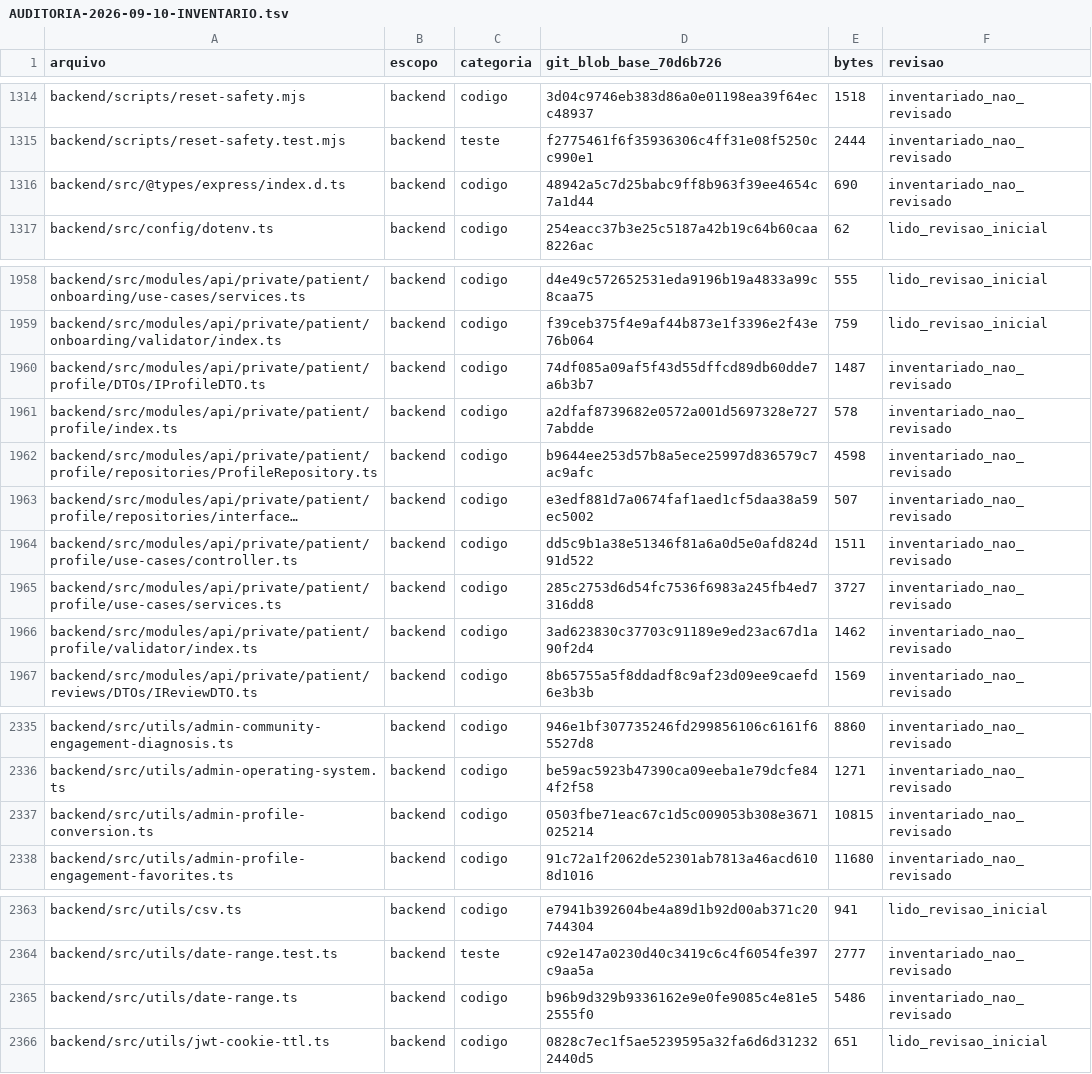
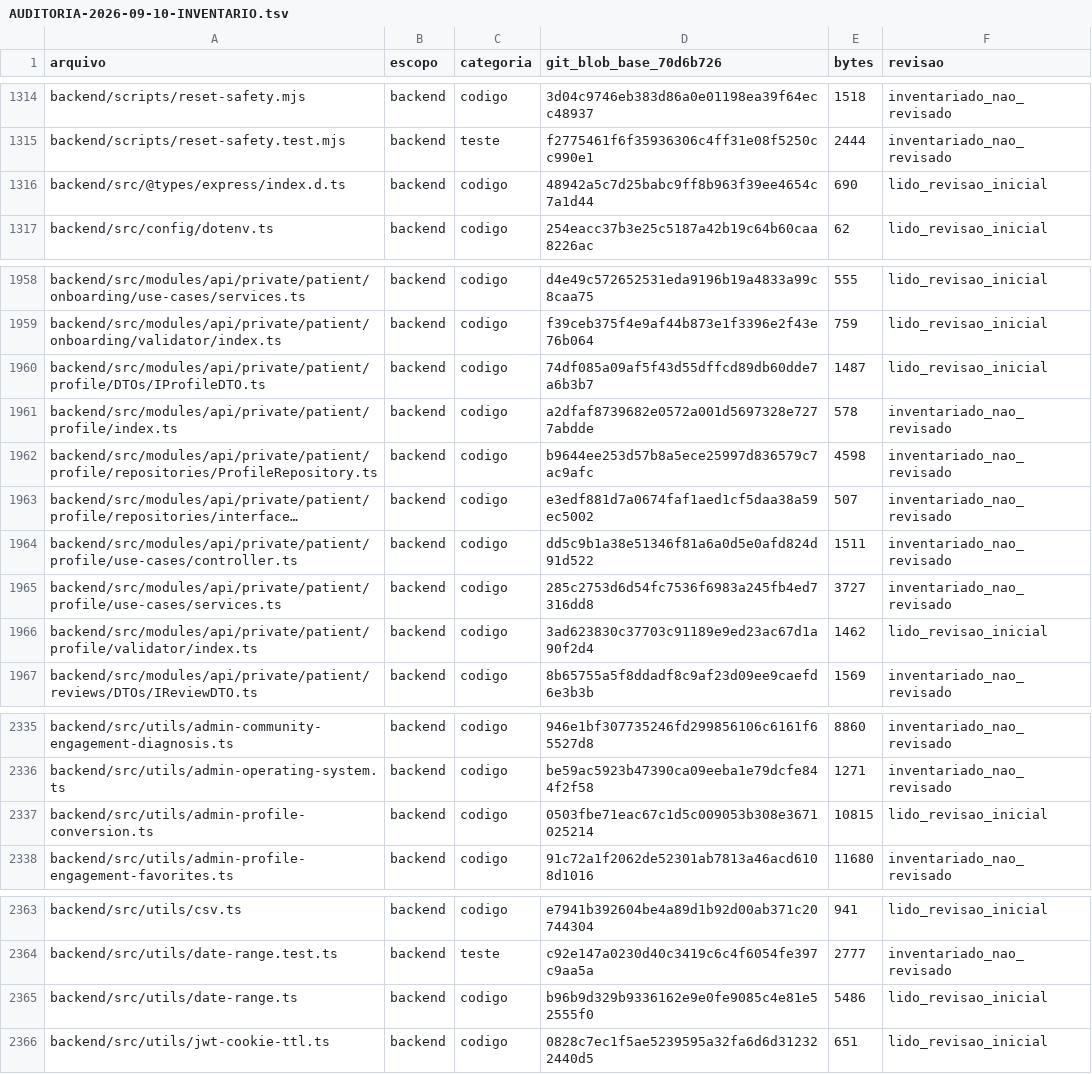
Before and after one commit to lectum-software/lectum-ecosystem, a TSV file: _product/AUDITORIA-2026-09-10-INVENTARIO.tsv, drawn as a sheet; only a part is shown, gaps mark what is left out; long unchanged cells end in ….

```diff
--- a/_product/AUDITORIA-2026-09-10-INVENTARIO.tsv
+++ b/_product/AUDITORIA-2026-09-10-INVENTARIO.tsv
@@ -1315,3 +1315,3 @@ backend/scripts/reset-safety.mjs	backend	codigo	3d04c9746eb383d86a0e01198ea39f64
 backend/scripts/reset-safety.test.mjs	backend	teste	f2775461f6f35936306c4ff31e08f5250cc990e1	2444	inventariado_nao_revisado
-backend/src/@types/express/index.d.ts	backend	codigo	48942a5c7d25babc9ff8b963f39ee4654c7a1d44	690	inventariado_nao_revisado
+backend/src/@types/express/index.d.ts	backend	codigo	48942a5c7d25babc9ff8b963f39ee4654c7a1d44	690	lido_revisao_inicial
 backend/src/config/dotenv.ts	backend	codigo	254eacc37b3e25c5187a42b19c64b60caa8226ac	62	lido_revisao_inicial
@@ -1959,3 +1959,3 @@ backend/src/modules/api/private/patient/onboarding/use-cases/services.ts	backend
 backend/src/modules/api/private/patient/onboarding/validator/index.ts	backend	codigo	f39ceb375f4e9af44b873e1f3396e2f43e76b064	759	lido_revisao_inicial
-backend/src/modules/api/private/patient/profile/DTOs/IProfileDTO.ts	backend	codigo	74df085a09af5f43d55dffcd89db60dde7a6b3b7	1487	inventariado_nao_revisado
+backend/src/modules/api/private/patient/profile/DTOs/IProfileDTO.ts	backend	codigo	74df085a09af5f43d55dffcd89db60dde7a6b3b7	1487	lido_revisao_inicial
 backend/src/modules/api/private/patient/profile/index.ts	backend	codigo	a2dfaf8739682e0572a001d5697328e7277abdde	578	inventariado_nao_revisado
@@ -1965,3 +1965,3 @@ backend/src/modules/api/private/patient/profile/use-cases/controller.ts	backend
 backend/src/modules/api/private/patient/profile/use-cases/services.ts	backend	codigo	285c2753d6d54fc7536f6983a245fb4ed7316dd8	3727	inventariado_nao_revisado
-backend/src/modules/api/private/patient/profile/validator/index.ts	backend	codigo	3ad623830c37703c91189e9ed23ac67d1a90f2d4	1462	inventariado_nao_revisado
+backend/src/modules/api/private/patient/profile/validator/index.ts	backend	codigo	3ad623830c37703c91189e9ed23ac67d1a90f2d4	1462	lido_revisao_inicial
 backend/src/modules/api/private/patient/reviews/DTOs/IReviewDTO.ts	backend	codigo	8b65755a5f8ddadf8c9af23d09ee9caefd6e3b3b	1569	inventariado_nao_revisado
@@ -2336,3 +2336,3 @@ backend/src/utils/admin-community-engagement-diagnosis.ts	backend	codigo	946e1bf
 backend/src/utils/admin-operating-system.ts	backend	codigo	be59ac5923b47390ca09eeba1e79dcfe844f2f58	1271	inventariado_nao_revisado
-backend/src/utils/admin-profile-conversion.ts	backend	codigo	0503fbe71eac67c1d5c009053b308e3671025214	10815	inventariado_nao_revisado
+backend/src/utils/admin-profile-conversion.ts	backend	codigo	0503fbe71eac67c1d5c009053b308e3671025214	10815	lido_revisao_inicial
 backend/src/utils/admin-profile-engagement-favorites.ts	backend	codigo	91c72a1f2062de52301ab7813a46acd6108d1016	11680	inventariado_nao_revisado
@@ -2364,3 +2364,3 @@ backend/src/utils/csv.ts	backend	codigo	e7941b392604be4a89d1b92d00ab371c20744304
 backend/src/utils/date-range.test.ts	backend	teste	c92e147a0230d40c3419c6c4f6054fe397c9aa5a	2777	inventariado_nao_revisado
-backend/src/utils/date-range.ts	backend	codigo	b96b9d329b9336162e9e0fe9085c4e81e52555f0	5486	inventariado_nao_revisado
+backend/src/utils/date-range.ts	backend	codigo	b96b9d329b9336162e9e0fe9085c4e81e52555f0	5486	lido_revisao_inicial
 backend/src/utils/jwt-cookie-ttl.ts	backend	codigo	0828c7ec1f5ae5239595a32fa6d6d312322440d5	651	lido_revisao_inicial
```
Also changed, not shown: _product/AUDITORIA-2026-09-11-LEITURAS.tsv, 28 other files.
